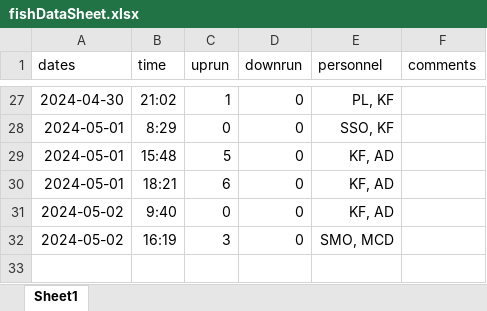
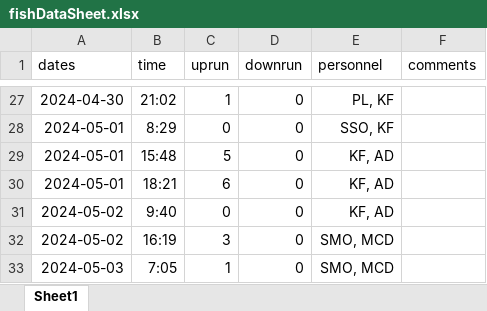
Before and after one commit to SummitLakeNRD/widgetUpdate, an Excel workbook: fishDataSheet.xlsx, sheet Sheet1, drawn as a sheet; only a part is shown, gaps mark what is left out; values as stored, in another font and other column widths than the file's, no borders; the diff names each change by its address in the sheet, - before the commit and + after, or states it on an @@ line.

```diff
--- a/fishDataSheet.xlsx (sheet Sheet1)
+++ b/fishDataSheet.xlsx (sheet Sheet1)
+row 33: 2024-05-03 | 7:05 | 1 | 0 | SMO, MCD
```
Also changed, not shown: 2 other files.
